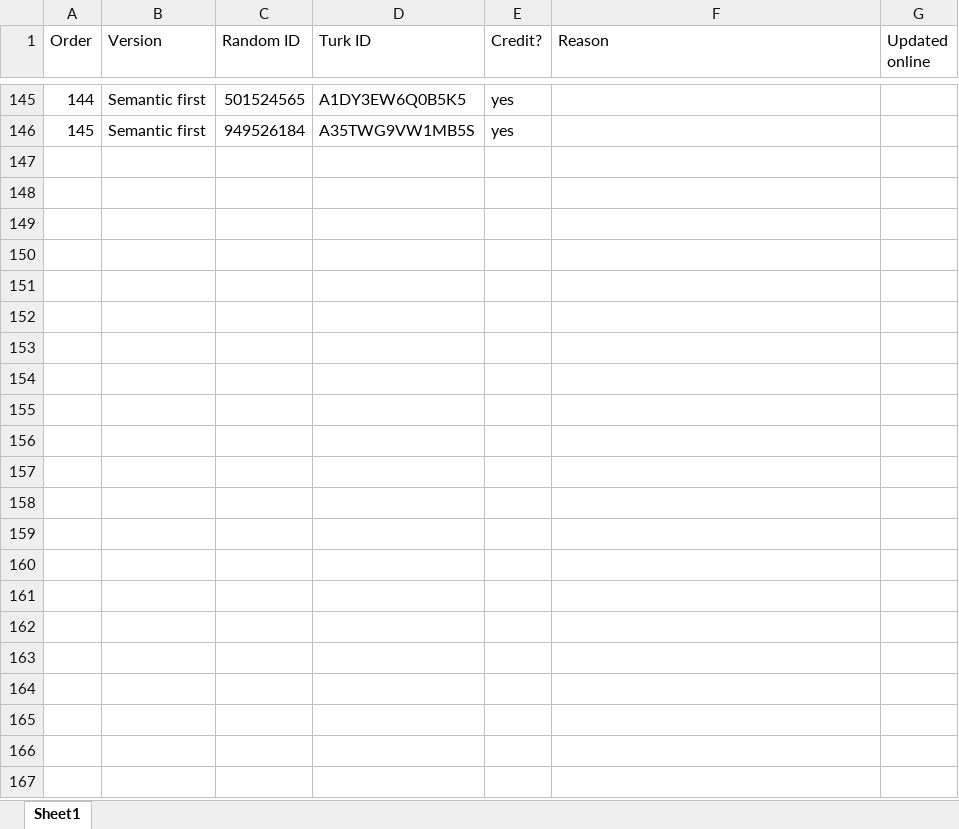
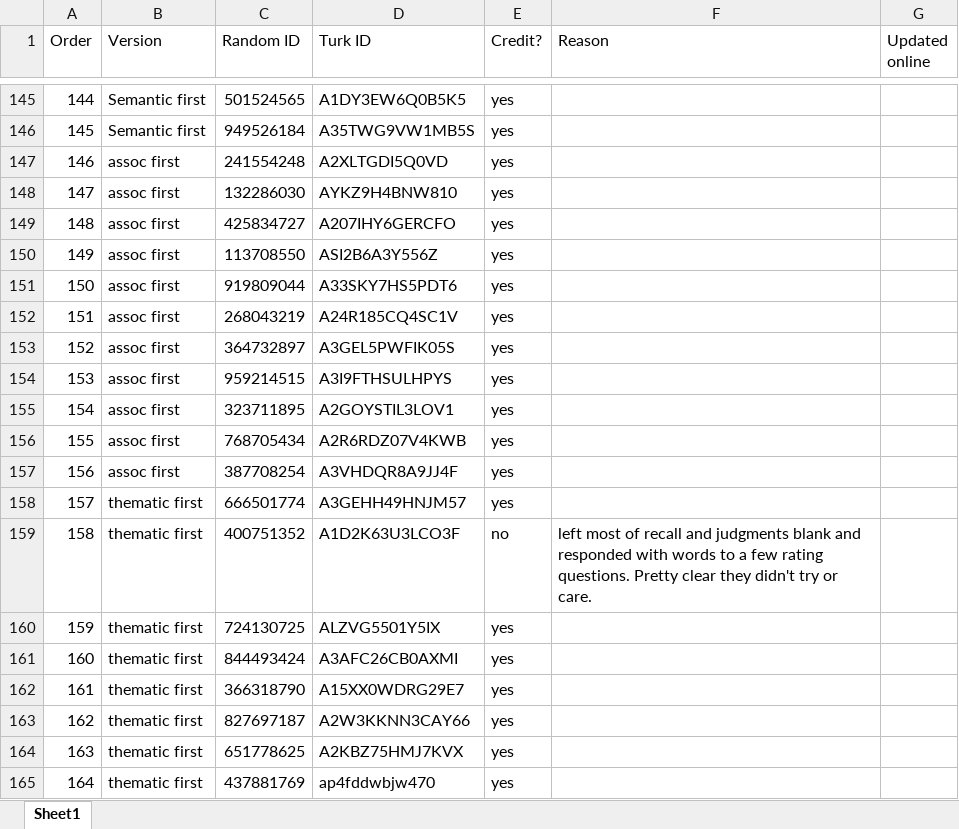
Before and after one commit to doomlab/Nick-Thesis, an Excel workbook: turk credit.xlsx, sheet Sheet1, drawn as a sheet; only a part is shown, gaps mark what is left out; values as stored, in another font and other column widths than the file's, no borders; conditional formats not drawn; the diff covers the shown part only; the diff names each change by its address in the sheet, - before the commit and + after, or states it on an @@ line.

Commit message:
more turkers

```diff
--- a/turk credit.xlsx (sheet Sheet1)
+++ b/turk credit.xlsx (sheet Sheet1)
+row 147: 146 | assoc first | 241554248 | A2XLTGDI5Q0VD | yes
+row 148: 147 | assoc first | 132286030 | AYKZ9H4BNW810 | yes
+row 149: 148 | assoc first | 425834727 | A207IHY6GERCFO | yes
+row 150: 149 | assoc first | 113708550 | ASI2B6A3Y556Z | yes
+row 151: 150 | assoc first | 919809044 | A33SKY7HS5PDT6 | yes
+row 152: 151 | assoc first | 268043219 | A24R185CQ4SC1V | yes
+row 153: 152 | assoc first | 364732897 | A3GEL5PWFIK05S | yes
+row 154: 153 | assoc first | 959214515 | A3I9FTHSULHPYS | yes
+row 155: 154 | assoc first | 323711895 | A2GOYSTIL3LOV1 | yes
+row 156: 155 | assoc first | 768705434 | A2R6RDZ07V4KWB | yes
+row 157: 156 | assoc first | 387708254 | A3VHDQR8A9JJ4F | yes
+row 158: 157 | thematic first | 666501774 | A3GEHH49HNJM57 | yes
+row 159: 158 | thematic first | 400751352 | A1D2K63U3LCO3F | no | left most of recall and judgments blank and responded with words to a few rating questions. Pretty clear they didn't try or care.
+row 160: 159 | thematic first | 724130725 | ALZVG5501Y5IX | yes
+row 161: 160 | thematic first | 844493424 | A3AFC26CB0AXMI | yes
+row 162: 161 | thematic first | 366318790 | A15XX0WDRG29E7 | yes
+row 163: 162 | thematic first | 827697187 | A2W3KKNN3CAY66 | yes
+row 164: 163 | thematic first | 651778625 | A2KBZ75HMJ7KVX | yes
+row 165: 164 | thematic first | 437881769 | ap4fddwbjw470 | yes
```
Also changed, not shown: 9 added rows and 1 edited cell elsewhere in this sheet.
